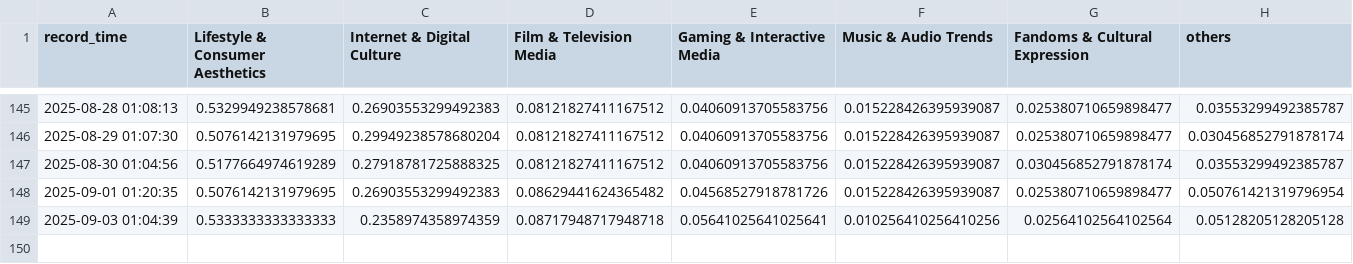
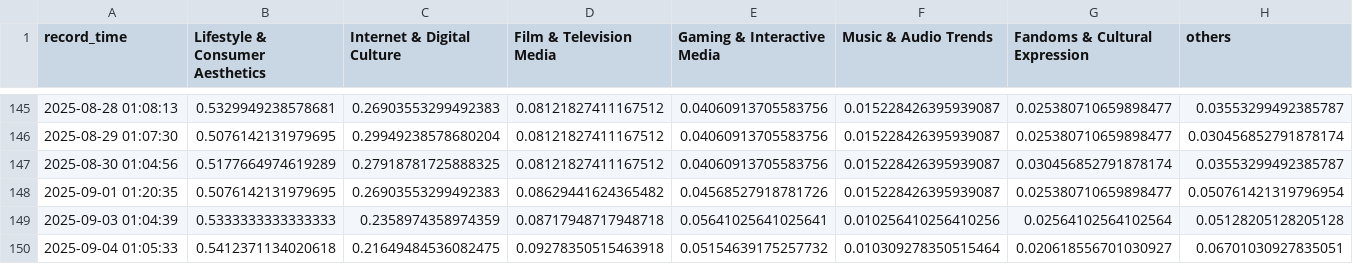
Before and after one commit to g7xu/Trend_Bubble, a CSV file: data/cate_trends.csv, drawn as a sheet; only a part is shown, gaps mark what is left out.

```diff
--- a/data/cate_trends.csv
+++ b/data/cate_trends.csv
@@ -149 +149,2 @@ record_time,Lifestyle & Consumer Aesthetics,Internet & Digital Culture,Film & Te
 2025-09-03 01:04:39,0.5333333333333333,0.2358974358974359,0.08717948717948718,0.05641025641025641,0.010256410256410256,0.02564102564102564,0.05128205128205128
+2025-09-04 01:05:33,0.5412371134020618,0.21649484536082475,0.09278350515463918,0.05154639175257732,0.010309278350515464,0.020618556701030927,0.06701030927835051
```
Also changed, not shown: 2 other files.
